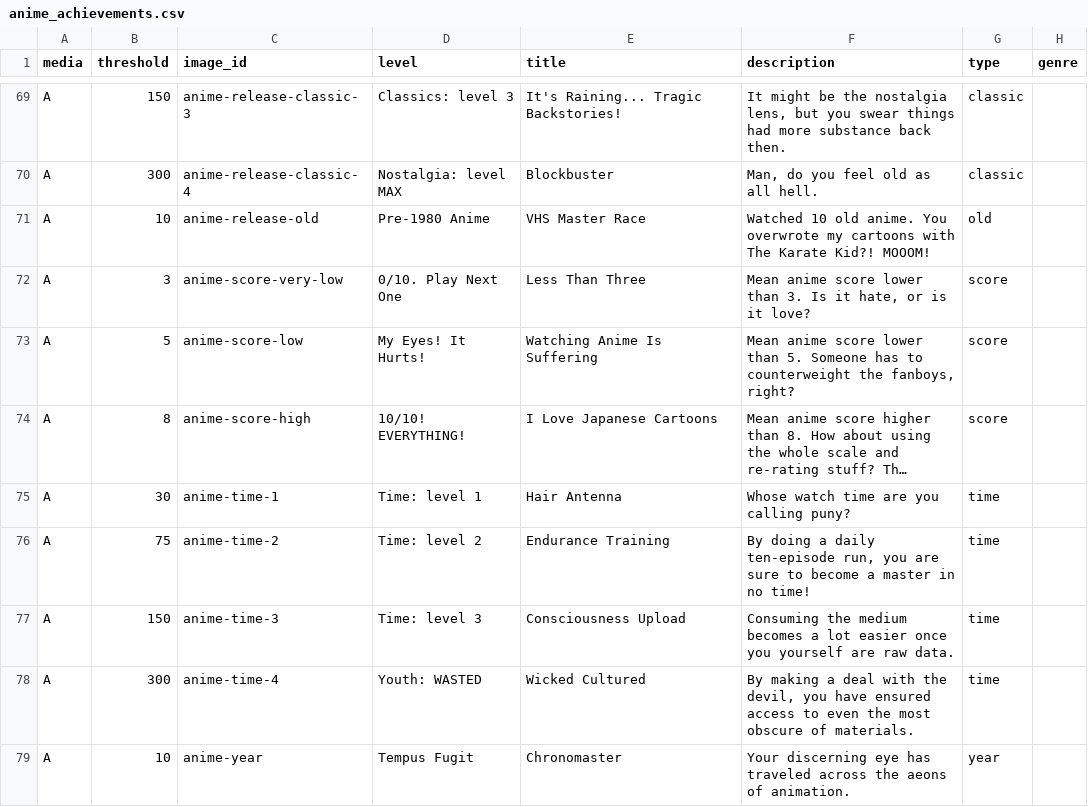
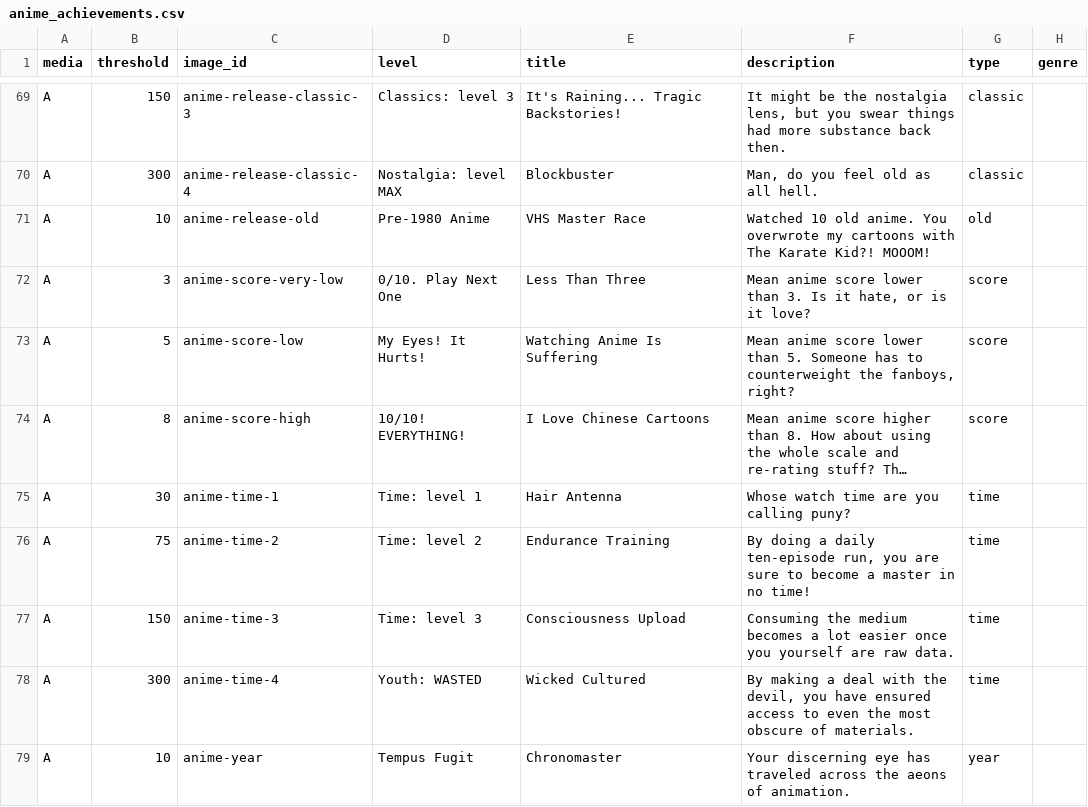
Before and after one commit to Crossoufire/MySerieList, a CSV file: MyLists/static/achievements/anime_achievements.csv, drawn as a sheet; only a part is shown, gaps mark what is left out; long unchanged cells end in …; the diff names each change by its address in the sheet, - before the commit and + after, or states it on an @@ line.

```diff
--- a/MyLists/static/achievements/anime_achievements.csv
+++ b/MyLists/static/achievements/anime_achievements.csv
-E74 (title): I Love Japanese Cartoons
+E74 (title): I Love Chinese Cartoons
```
Also changed, not shown: 6 other files.
